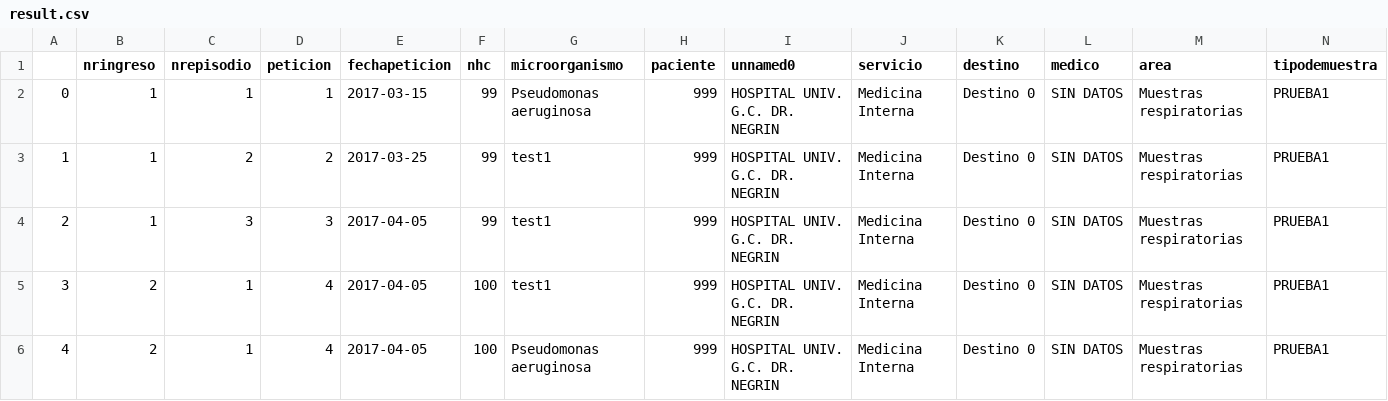
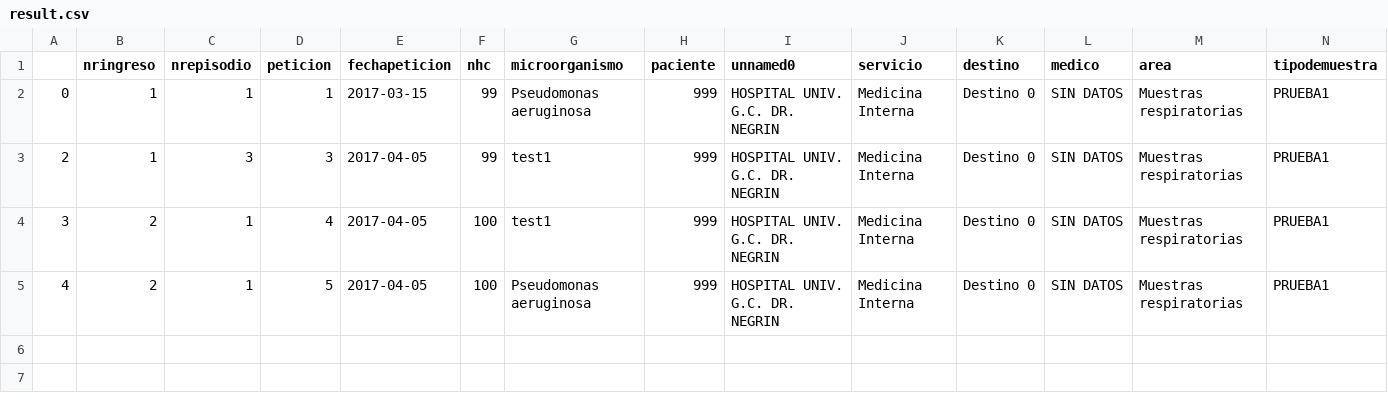
Before and after one commit to OmarKaempfer/sensibilidad-acumulada, a CSV file: result/result.csv, drawn as a sheet; only a part is shown; removed rows and columns are numbered as before the commit, all else as after; rows hold the shown columns only; the diff names each change by its address in the sheet, - before the commit and + after, or states it on an @@ line.

```diff
--- a/result/result.csv
+++ b/result/result.csv
-row 3: 1 | 1 | 2 | 2 | 2017-03-25 | 99 | test1 | 999 | HOSPITAL UNIV. G.C. DR. NEGRIN | Medicina Interna | Destino 0 | SIN DATOS | Muestras respiratorias | PRUEBA1
-D5 (peticion): 4
+D5 (peticion): 5
```
Also changed, not shown: test-res/resistencia2.csv, 4 other files.
